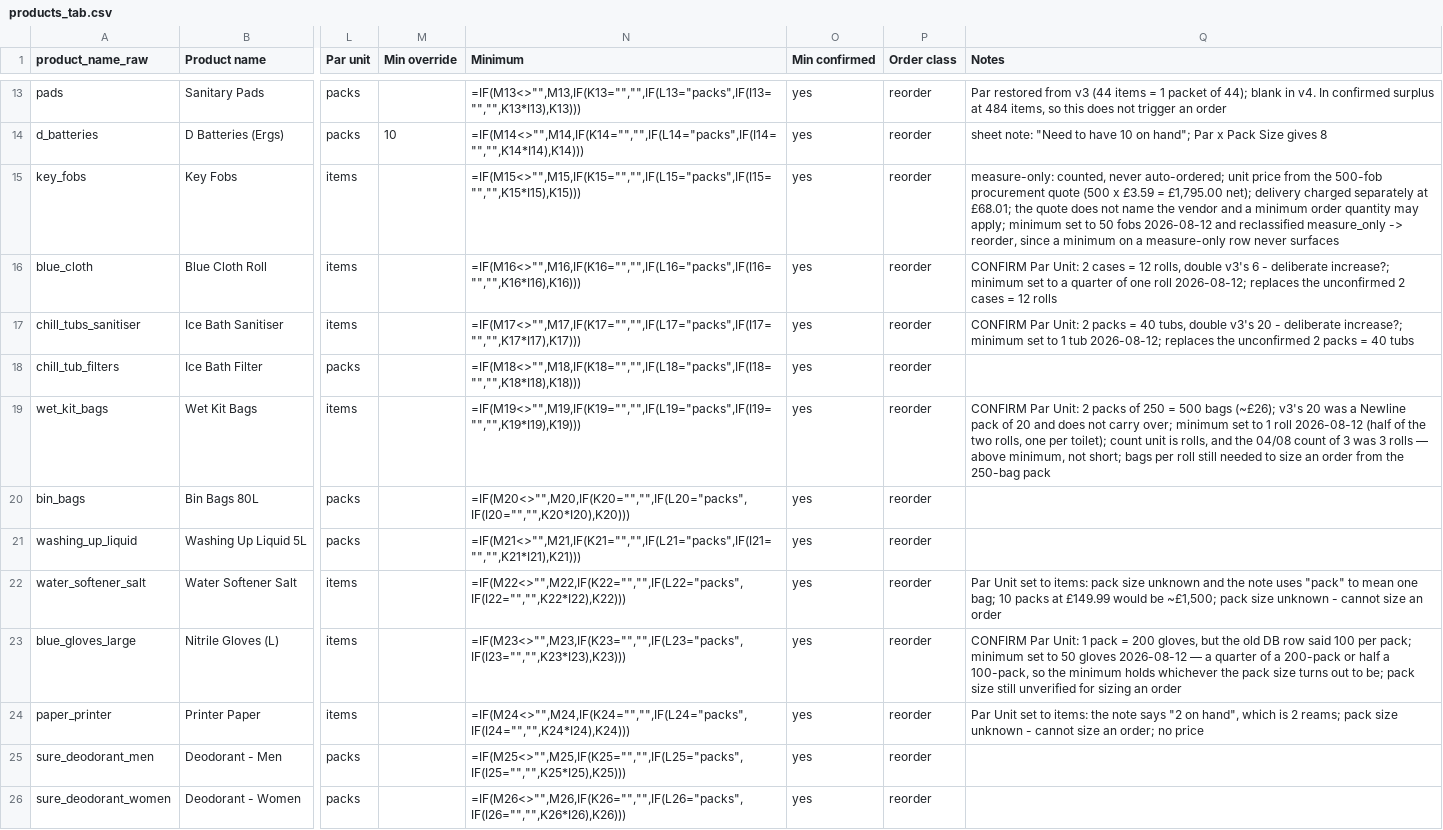
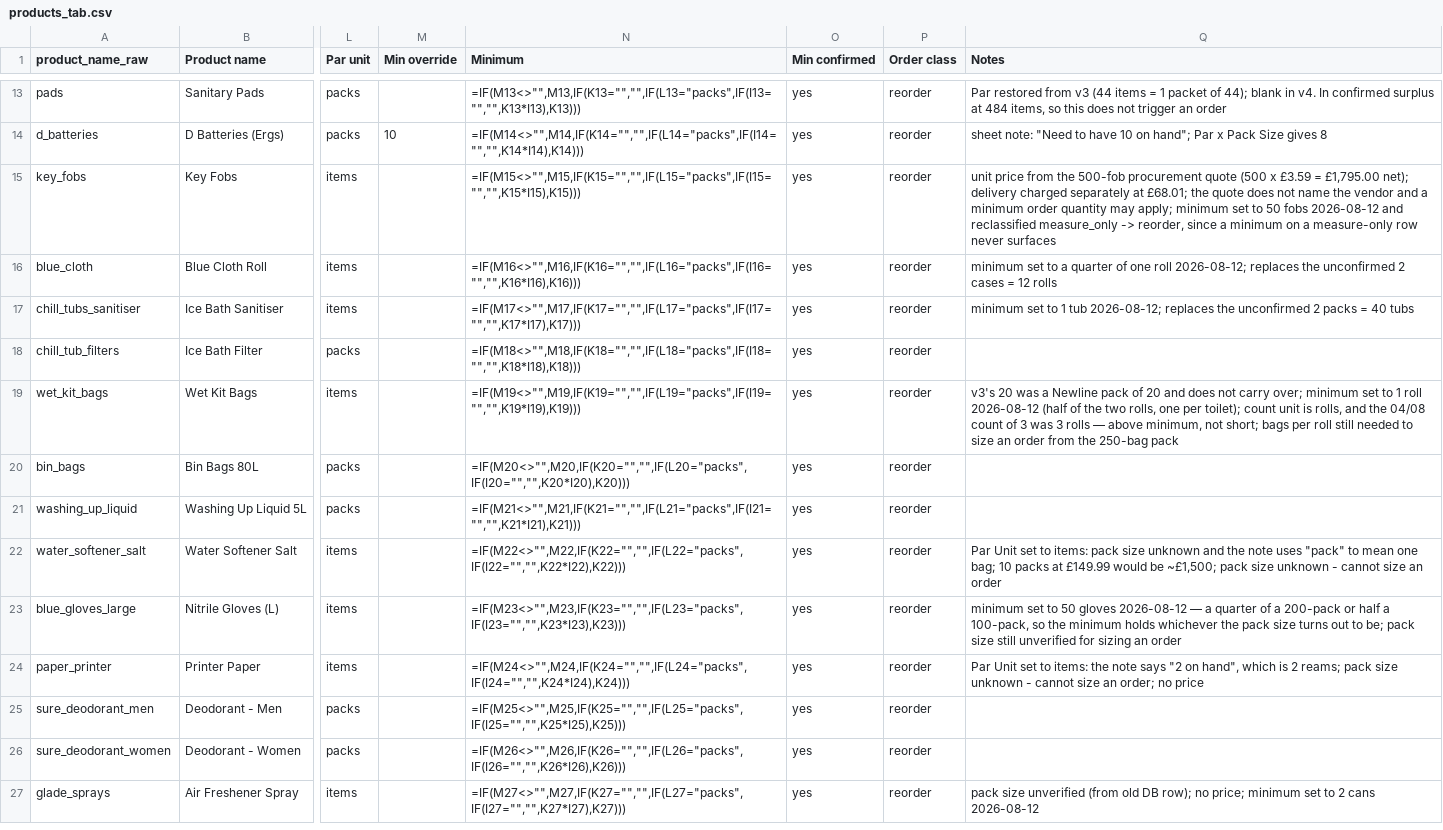
Before and after one commit to ONE-LDN/consumables-dashboard, a CSV file: migration/products_tab.csv, drawn as a sheet; only a part is shown, gaps mark what is left out; the shorter side is filled out with more unchanged rows; the diff names each change by its address in the sheet, - before the commit and + after, or states it on an @@ line.

```diff
--- a/migration/products_tab.csv
+++ b/migration/products_tab.csv
-Q15 (Notes): measure-only: counted, never auto-ordered; unit price…
+Q15 (Notes): unit price…
-Q16 (Notes): CONFIRM Par Unit: 2 cases = 12 rolls, double v3's 6 - deliberate increase?; minimum set…
+Q16 (Notes): minimum set…
-Q17 (Notes): CONFIRM Par Unit: 2 packs = 40 tubs, double v3's 20 - deliberate increase?; minimum set…
+Q17 (Notes): minimum set…
-Q19 (Notes): CONFIRM Par Unit: 2 packs of 250 = 500 bags (~£26); v3's 20…
+Q19 (Notes): v3's 20…
-Q23 (Notes): CONFIRM Par Unit: 1 pack = 200 gloves, but the old DB row said 100 per pack; minimum set…
+Q23 (Notes): minimum set…
```
Also changed, not shown: 2 other files.
